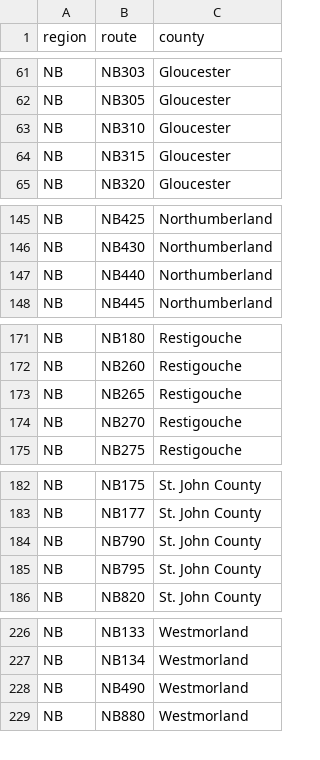
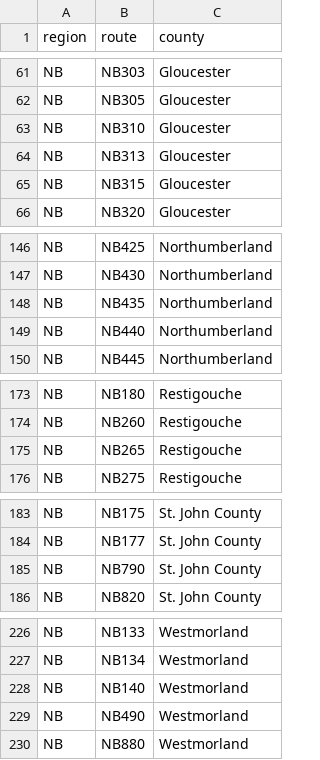
Before and after one commit to Highway-Photo-Project/PhotoData, a CSV file: _counties/NB_counties.csv, drawn as a sheet; only a part is shown, gaps mark what is left out; removed rows and columns are numbered as before the commit, all else as after; the diff covers the shown part only; the diff names each change by its address in the sheet, - before the commit and + after, or states it on an @@ line.

Commit message:
Add new counties to NB_counties.csv

```diff
--- a/_counties/NB_counties.csv
+++ b/_counties/NB_counties.csv
+row 64: NB | NB313 | Gloucester
+row 148: NB | NB435 | Northumberland
-row 174: NB | NB270 | Restigouche
-row 185: NB | NB795 | St. John County
+row 228: NB | NB140 | Westmorland
```
Also changed, not shown: 1 added row elsewhere in this file.
